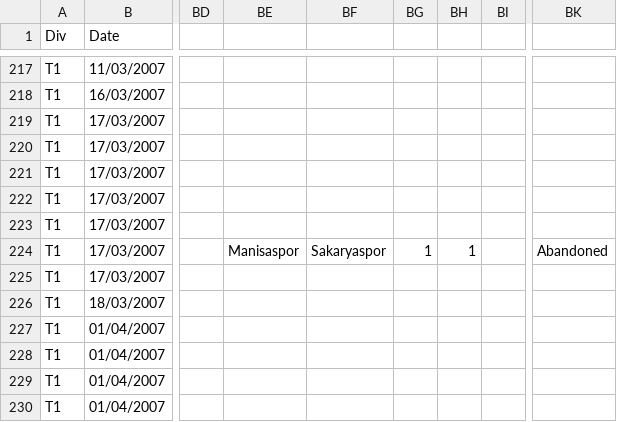
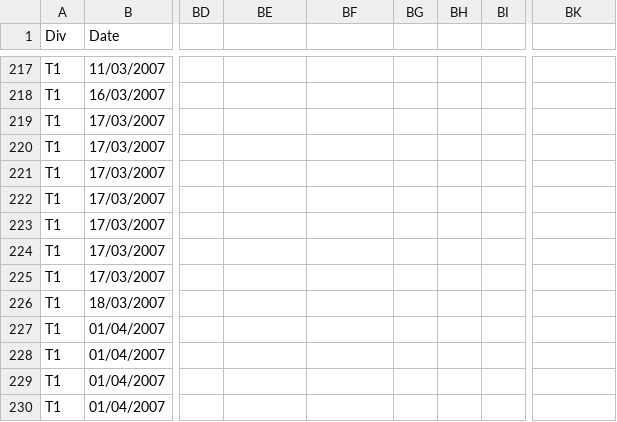
Before and after one commit to georgberecz/football-data-mining, a CSV file: data/T0607.csv, drawn as a sheet; only a part is shown, gaps mark what is left out; the diff names each change by its address in the sheet, - before the commit and + after, or states it on an @@ line.

```diff
--- a/data/T0607.csv
+++ b/data/T0607.csv
-BE224: Manisaspor
+BE224: (empty)
-BF224: Sakaryaspor
+BF224: (empty)
-BG224: 1
+BG224: (empty)
-BH224: 1
+BH224: (empty)
-BK224: Abandoned
+BK224: (empty)
```
Also changed, not shown: 2 other files.
